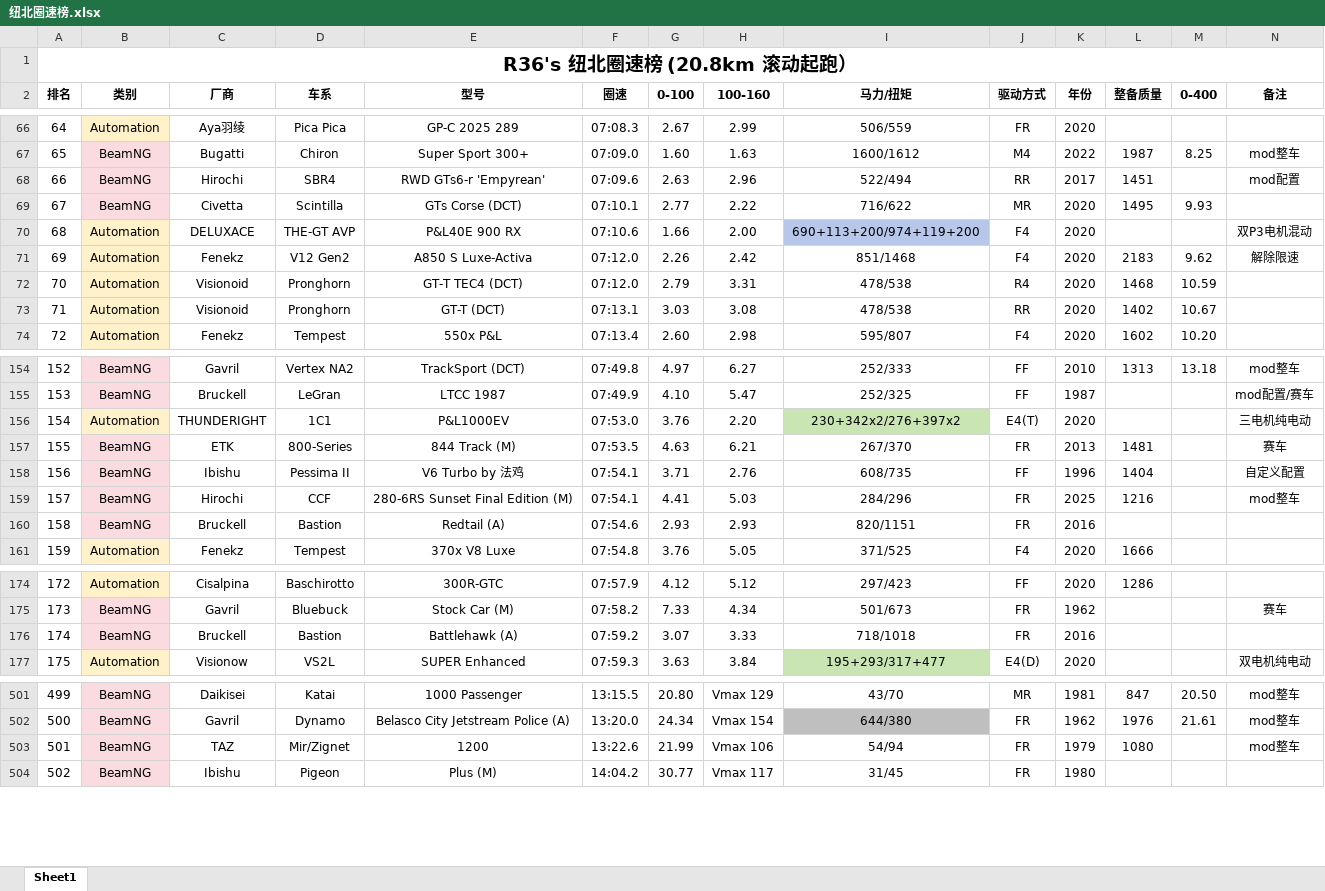
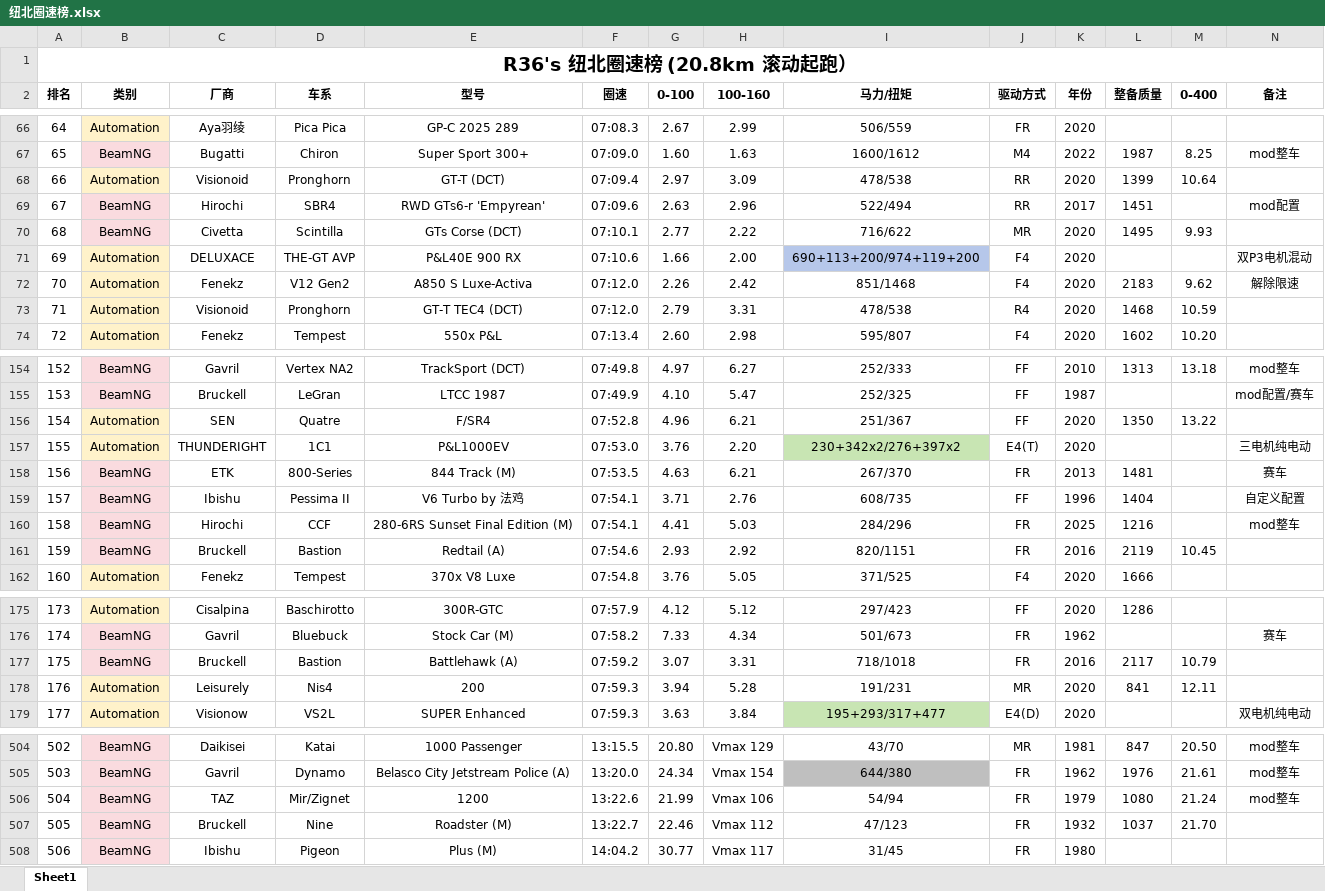
Before and after one commit to R36sLapTime/R36sLapTime.github.io, an Excel workbook: 纽北圈速榜.xlsx, sheet Sheet1, drawn as a sheet; only a part is shown, gaps mark what is left out; values as stored, in another font and other column widths than the file's, no borders; removed rows and columns are numbered as before the commit, all else as after; rows hold the shown columns only; the diff covers the shown part only; the diff names each change by its address in the sheet, - before the commit and + after, or states it on an @@ line.

```diff
--- a/纽北圈速榜.xlsx (sheet Sheet1)
+++ b/纽北圈速榜.xlsx (sheet Sheet1)
+row 68: 66 | Automation | Visionoid | Pronghorn | GT-T (DCT) | 07:09.4 | 2.97 | 3.09 | 478/538 | RR | 2020 | 1399 | 10.64
@@ column A (排名) renumbered between rows 69 and 508 @@
-row 73: 71 | Automation | Visionoid | Pronghorn | GT-T (DCT) | 07:13.1 | 3.03 | 3.08 | 478/538 | RR | 2020 | 1402 | 10.67
+row 156: 154 | Automation | SEN | Quatre | F/SR4 | 07:52.8 | 4.96 | 6.21 | 251/367 | FF | 2020 | 1350 | 13.22
-H161 (100-160): 2.93
+H161 (100-160): 2.92
-L161 (整备质量): (empty)
+L161 (整备质量): 2119
-M161 (0-400): (empty)
+M161 (0-400): 10.45
-H177 (100-160): 3.33
+H177 (100-160): 3.31
-L177 (整备质量): (empty)
+L177 (整备质量): 2117
-M177 (0-400): (empty)
+M177 (0-400): 10.79
+row 178: 176 | Automation | Leisurely | Nis4 | 200 | 07:59.3 | 3.94 | 5.28 | 191/231 | MR | 2020 | 841 | 12.11
-M506 (0-400): (empty)
+M506 (0-400): 21.24
+row 507: 505 | BeamNG | Bruckell | Nine | Roadster (M) | 13:22.7 | 22.46 | Vmax 112 | 47/123 | FR | 1932 | 1037 | 21.70
```
Also changed, not shown: 1 added row and 7 edited cells elsewhere in this sheet, 1 other file.
